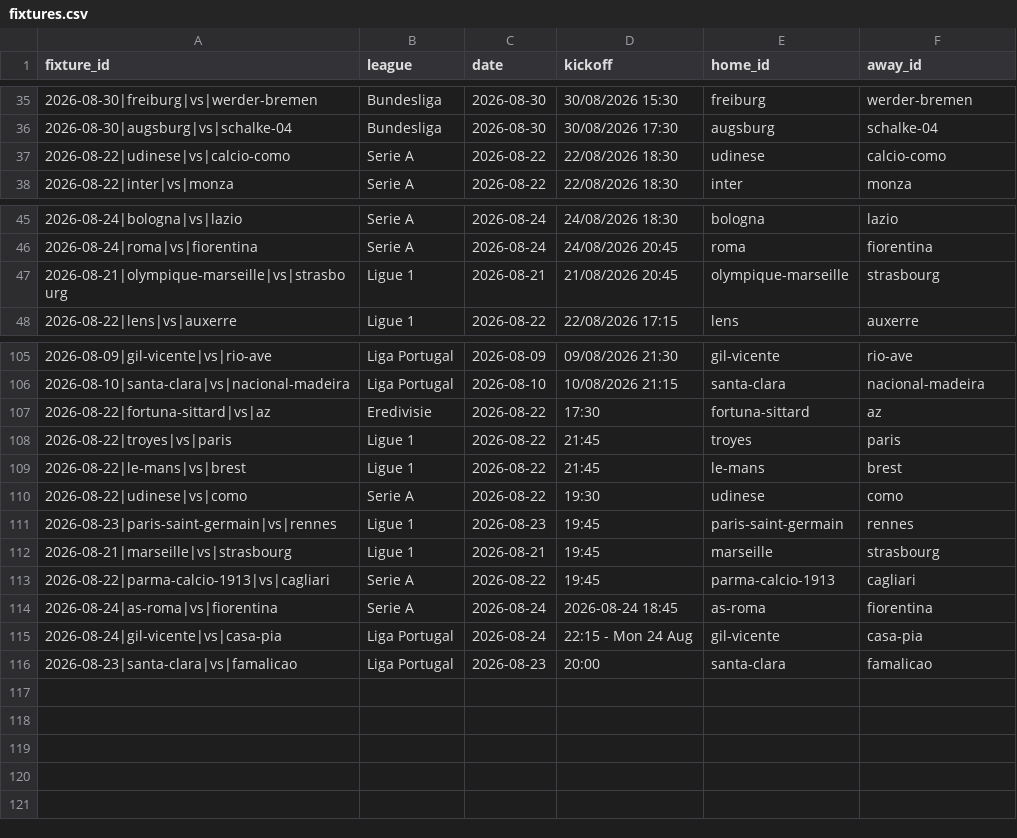
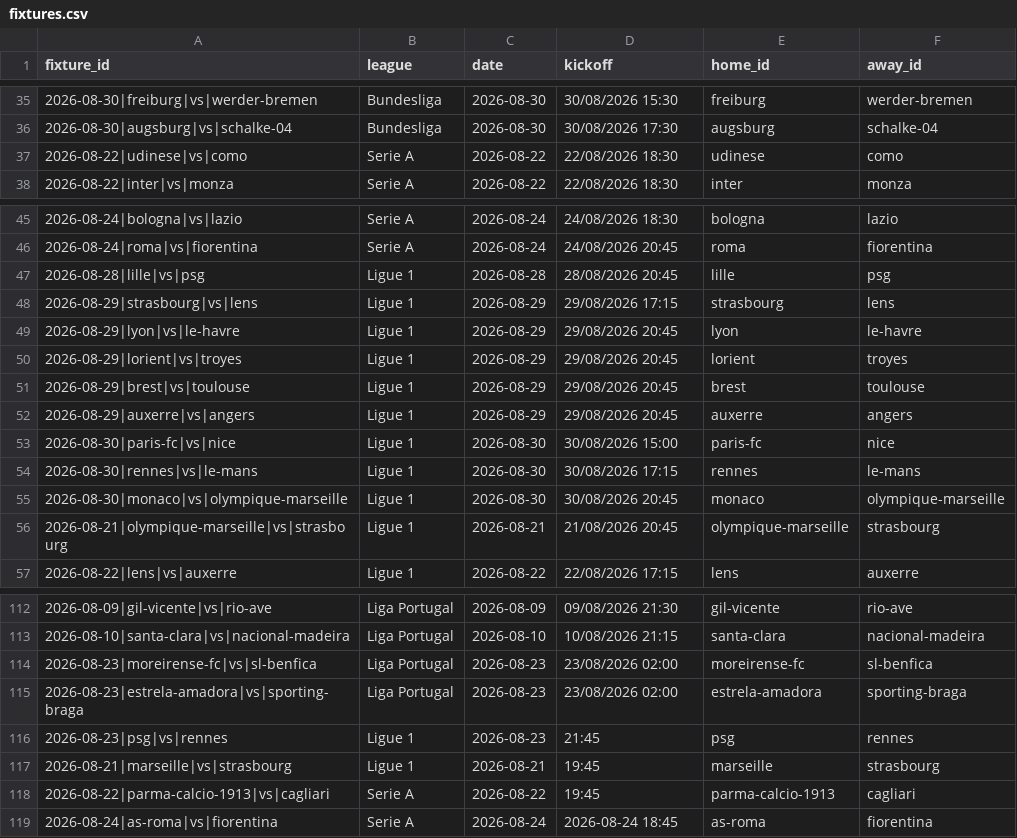
Before and after one commit to temesgen-982/consensus-temp, a CSV file: data/canonical/fixtures.csv, drawn as a sheet; only a part is shown, gaps mark what is left out; the diff covers the shown part only.

Commit message:
Daily sync 2026-08-24: scrape+grade, add aliases (Le Mans FC/Calcio Como/Celta de Vigo/AZ/Paris/Casa Pia/Famalicao/Malaga/La Coruna/PSG) merging 10 split fixtures

```diff
--- a/data/canonical/fixtures.csv
+++ b/data/canonical/fixtures.csv
@@ -36,3 +36,3 @@ fixture_id,league,date,kickoff,home_id,away_id
 2026-08-30|augsburg|vs|schalke-04,Bundesliga,2026-08-30,30/08/2026 17:30,augsburg,schalke-04
-2026-08-22|udinese|vs|calcio-como,Serie A,2026-08-22,22/08/2026 18:30,udinese,calcio-como
+2026-08-22|udinese|vs|como,Serie A,2026-08-22,22/08/2026 18:30,udinese,como
 2026-08-22|inter|vs|monza,Serie A,2026-08-22,22/08/2026 18:30,inter,monza
@@ -46,2 +46,11 @@ fixture_id,league,date,kickoff,home_id,away_id
 2026-08-24|roma|vs|fiorentina,Serie A,2026-08-24,24/08/2026 20:45,roma,fiorentina
+2026-08-28|lille|vs|psg,Ligue 1,2026-08-28,28/08/2026 20:45,lille,psg
+2026-08-29|strasbourg|vs|lens,Ligue 1,2026-08-29,29/08/2026 17:15,strasbourg,lens
+2026-08-29|lyon|vs|le-havre,Ligue 1,2026-08-29,29/08/2026 20:45,lyon,le-havre
+2026-08-29|lorient|vs|troyes,Ligue 1,2026-08-29,29/08/2026 20:45,lorient,troyes
+2026-08-29|brest|vs|toulouse,Ligue 1,2026-08-29,29/08/2026 20:45,brest,toulouse
+2026-08-29|auxerre|vs|angers,Ligue 1,2026-08-29,29/08/2026 20:45,auxerre,angers
+2026-08-30|paris-fc|vs|nice,Ligue 1,2026-08-30,30/08/2026 15:00,paris-fc,nice
+2026-08-30|rennes|vs|le-mans,Ligue 1,2026-08-30,30/08/2026 17:15,rennes,le-mans
+2026-08-30|monaco|vs|olympique-marseille,Ligue 1,2026-08-30,30/08/2026 20:45,monaco,olympique-marseille
 2026-08-21|olympique-marseille|vs|strasbourg,Ligue 1,2026-08-21,21/08/2026 20:45,olympique-marseille,strasbourg
@@ -106,7 +113,5 @@ fixture_id,league,date,kickoff,home_id,away_id
 2026-08-10|santa-clara|vs|nacional-madeira,Liga Portugal,2026-08-10,10/08/2026 21:15,santa-clara,nacional-madeira
-2026-08-22|fortuna-sittard|vs|az,Eredivisie,2026-08-22,17:30,fortuna-sittard,az
-2026-08-22|troyes|vs|paris,Ligue 1,2026-08-22,21:45,troyes,paris
-2026-08-22|le-mans|vs|brest,Ligue 1,2026-08-22,21:45,le-mans,brest
-2026-08-22|udinese|vs|como,Serie A,2026-08-22,19:30,udinese,como
-2026-08-23|paris-saint-germain|vs|rennes,Ligue 1,2026-08-23,19:45,paris-saint-germain,rennes
+2026-08-23|moreirense-fc|vs|sl-benfica,Liga Portugal,2026-08-23,23/08/2026 02:00,moreirense-fc,sl-benfica
+2026-08-23|estrela-amadora|vs|sporting-braga,Liga Portugal,2026-08-23,23/08/2026 02:00,estrela-amadora,sporting-braga
+2026-08-23|psg|vs|rennes,Ligue 1,2026-08-23,21:45,psg,rennes
 2026-08-21|marseille|vs|strasbourg,Ligue 1,2026-08-21,19:45,marseille,strasbourg
@@ -114,3 +119 @@ fixture_id,league,date,kickoff,home_id,away_id
 2026-08-24|as-roma|vs|fiorentina,Serie A,2026-08-24,2026-08-24 18:45,as-roma,fiorentina
-2026-08-24|gil-vicente|vs|casa-pia,Liga Portugal,2026-08-24,22:15 - Mon 24 Aug,gil-vicente,casa-pia
-2026-08-23|santa-clara|vs|famalicao,Liga Portugal,2026-08-23,20:00,santa-clara,famalicao
```
Also changed, not shown: 2 edited cells elsewhere in this file, data/canonical/aliases.csv, data/canonical/review_aliases.csv, 11 other files.
